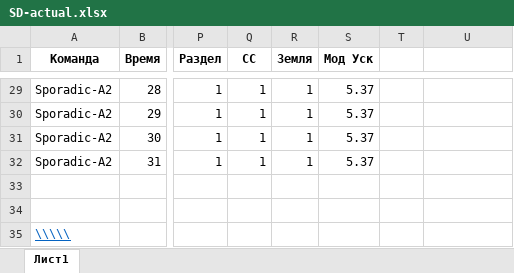
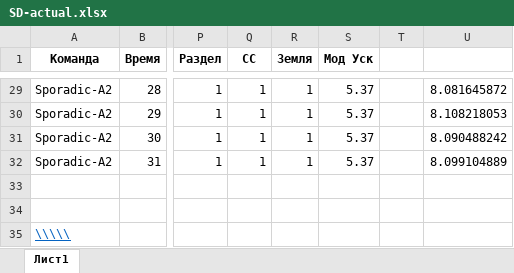
Before and after one commit to dan-sazonov/CanSAD, an Excel workbook: ТЕЛЕМЕТРИЯ/SD-actual.xlsx, sheet Лист1, drawn as a sheet; only a part is shown, gaps mark what is left out; values as stored, in another font and other column widths than the file's, no borders; charts and pictures not drawn; the diff covers the shown part only; the diff names each change by its address in the sheet, - before the commit and + after, or states it on an @@ line.

```diff
--- a/ТЕЛЕМЕТРИЯ/SD-actual.xlsx (sheet Лист1)
+++ b/ТЕЛЕМЕТРИЯ/SD-actual.xlsx (sheet Лист1)
-U29: (empty)
+U29: 8.081645872
-U30: (empty)
+U30: 8.108218053
-U31: (empty)
+U31: 8.090488242
-U32: (empty)
+U32: 8.099104889
```
Also changed, not shown: 27 edited cells elsewhere in this sheet, charts or pictures.
